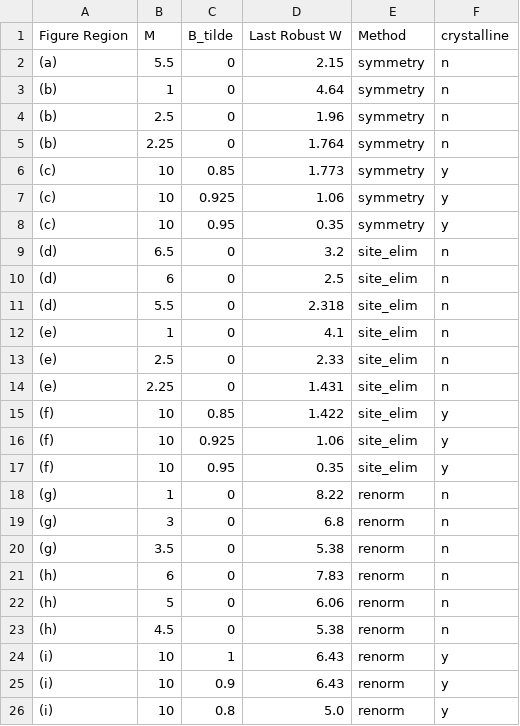
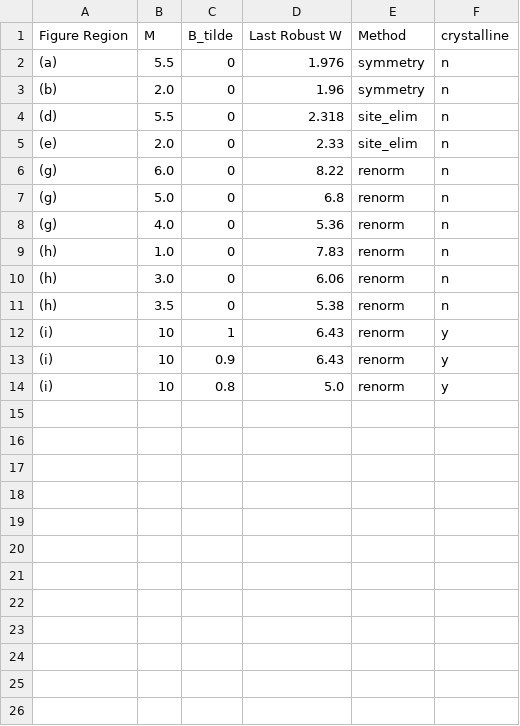
Before and after one commit to AidenMains7/topological_insulators, a CSV file: gen4/gen4_computations.csv, drawn as a sheet.

```diff
--- a/gen4/gen4_computations.csv
+++ b/gen4/gen4_computations.csv
@@ -1,24 +1,12 @@
 Figure Region,M,B_tilde,Last Robust W,Method,crystalline
-(a),5.5,0,2.15,symmetry,n
-(b),1,0,4.64,symmetry,n
-(b),2.5,0,1.96,symmetry,n
-(b),2.25,0,1.764,symmetry,n
-(c),10,0.85,1.773,symmetry,y
-(c),10,0.925,1.06,symmetry,y
-(c),10,0.95,0.35,symmetry,y
-(d),6.5,0,3.2,site_elim,n
-(d),6,0,2.5,site_elim,n
+(a),5.5,0,1.976,symmetry,n
+(b),2.0,0,1.96,symmetry,n
 (d),5.5,0,2.318,site_elim,n
-(e),1,0,4.1,site_elim,n
-(e),2.5,0,2.33,site_elim,n
-(e),2.25,0,1.431,site_elim,n
-(f),10,0.85,1.422,site_elim,y
-(f),10,0.925,1.06,site_elim,y
-(f),10,0.95,0.35,site_elim,y
-(g),1,0,8.22,renorm,n
-(g),3,0,6.8,renorm,n
-(g),3.5,0,5.38,renorm,n
-(h),6,0,7.83,renorm,n
-(h),5,0,6.06,renorm,n
-(h),4.5,0,5.38,renorm,n
+(e),2.0,0,2.33,site_elim,n
+(g),6.0,0,8.22,renorm,n
+(g),5.0,0,6.8,renorm,n
+(g),4.0,0,5.36,renorm,n
+(h),1.0,0,7.83,renorm,n
+(h),3.0,0,6.06,renorm,n
+(h),3.5,0,5.38,renorm,n
 (i),10,1,6.43,renorm,y
```
Also changed, not shown: 25 other files.
